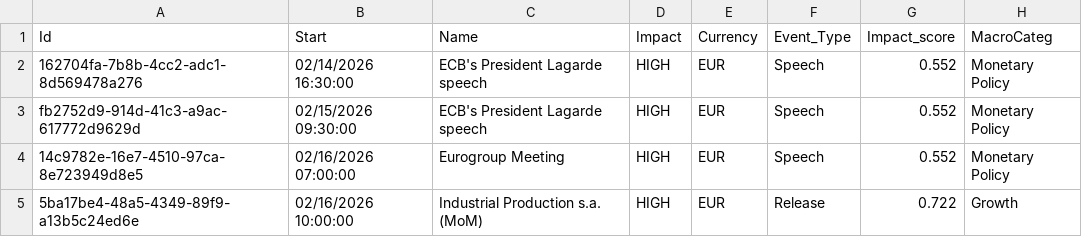
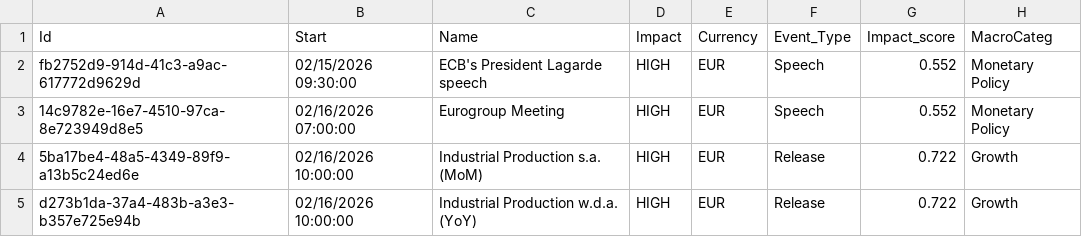
Before and after one commit to joaoalonsocasella/Economic_Calendar, a CSV file: macro-calendar/data/processed/CSV/EUR_processed.csv, drawn as a sheet; only a part is shown; the shorter side is filled out with more unchanged rows; the diff names each change by its address in the sheet, - before the commit and + after, or states it on an @@ line.

```diff
--- a/macro-calendar/data/processed/CSV/EUR_processed.csv
+++ b/macro-calendar/data/processed/CSV/EUR_processed.csv
-row 2: 162704fa-7b8b-4cc2-adc1-8d569478a276 | 02/14/2026 16:30:00 | ECB's President Lagarde speech | HIGH | EUR | Speech | 0.552 | Monetary Policy
```
Also changed, not shown: macro-calendar/data/processed/CSV/AUS_processed.csv, macro-calendar/data/processed/CSV/ESP_processed.csv, 57 other files.
